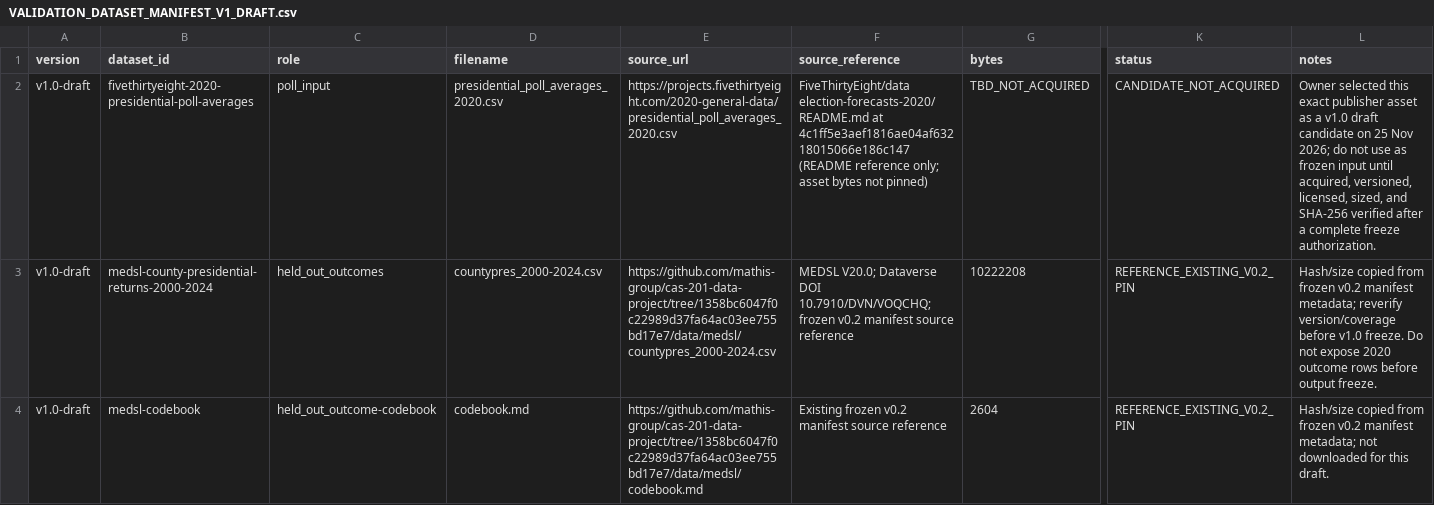
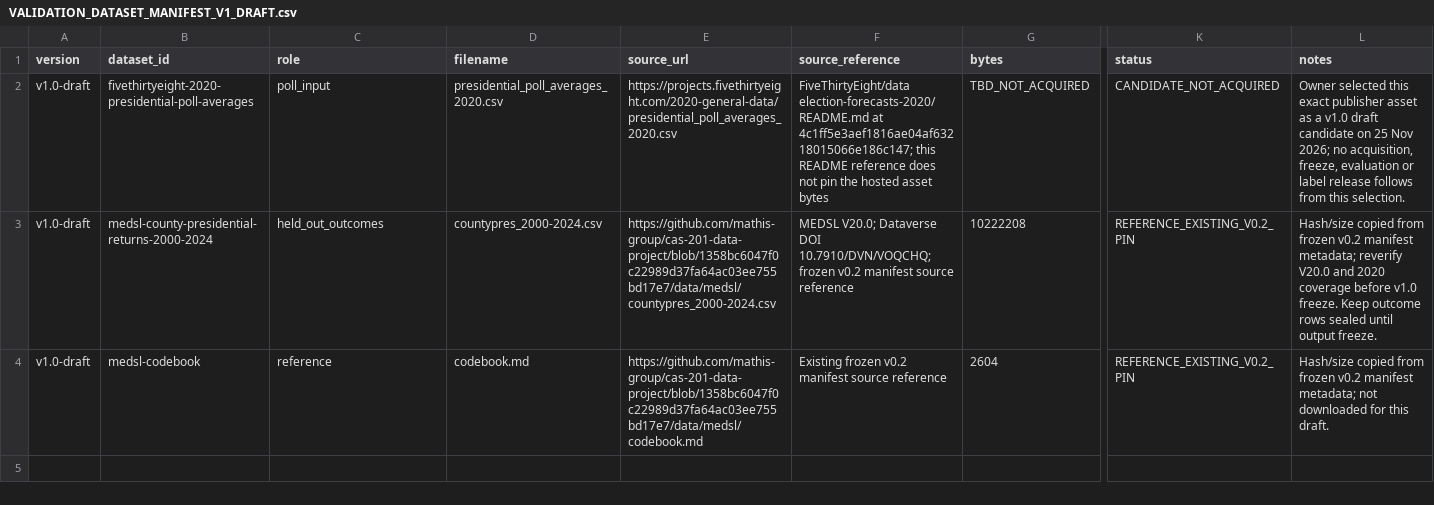
Before and after one commit to Post2Drive/Agora, a CSV file: docs/VALIDATION_DATASET_MANIFEST_V1_DRAFT.csv, drawn as a sheet; only a part is shown, gaps mark what is left out; the diff names each change by its address in the sheet, - before the commit and + after, or states it on an @@ line.

Commit message:
Correct draft manifest source references

```diff
--- a/docs/VALIDATION_DATASET_MANIFEST_V1_DRAFT.csv
+++ b/docs/VALIDATION_DATASET_MANIFEST_V1_DRAFT.csv
-F2 (source_reference): …election-forecasts-2020/README.md at 4c1ff5e3aef1816ae04af63218015066e186c147 (README reference only; asset bytes not pinned)
+F2 (source_reference): …election-forecasts-2020/README.md at 4c1ff5e3aef1816ae04af63218015066e186c147; this README reference does not pin the hosted asset bytes
-L2 (notes): …Nov 2026; do not use as frozen input until acquired, versioned, licensed, sized, and SHA-256 verified after a complete freeze authorization.
+L2 (notes): …Nov 2026; no acquisition, freeze, evaluation or label release follows from this selection.
-E3 (source_url): https://github.com/mathis-group/cas-201-data-project/tree/1358bc6047f0c22989d37fa64ac03ee755bd17e7/data/medsl/countypres_2000-2024.csv
+E3 (source_url): https://github.com/mathis-group/cas-201-data-project/blob/1358bc6047f0c22989d37fa64ac03ee755bd17e7/data/medsl/countypres_2000-2024.csv
-L3 (notes): …metadata; reverify version/coverage before v1.0 freeze. Do not expose 2020 outcome rows before output freeze.
+L3 (notes): …metadata; reverify V20.0 and 2020 coverage before v1.0 freeze. Keep outcome rows sealed until output freeze.
-C4 (role): held_out_outcome-codebook
+C4 (role): reference
-E4 (source_url): https://github.com/mathis-group/cas-201-data-project/tree/1358bc6047f0c22989d37fa64ac03ee755bd17e7/data/medsl/codebook.md
+E4 (source_url): https://github.com/mathis-group/cas-201-data-project/blob/1358bc6047f0c22989d37fa64ac03ee755bd17e7/data/medsl/codebook.md
```
